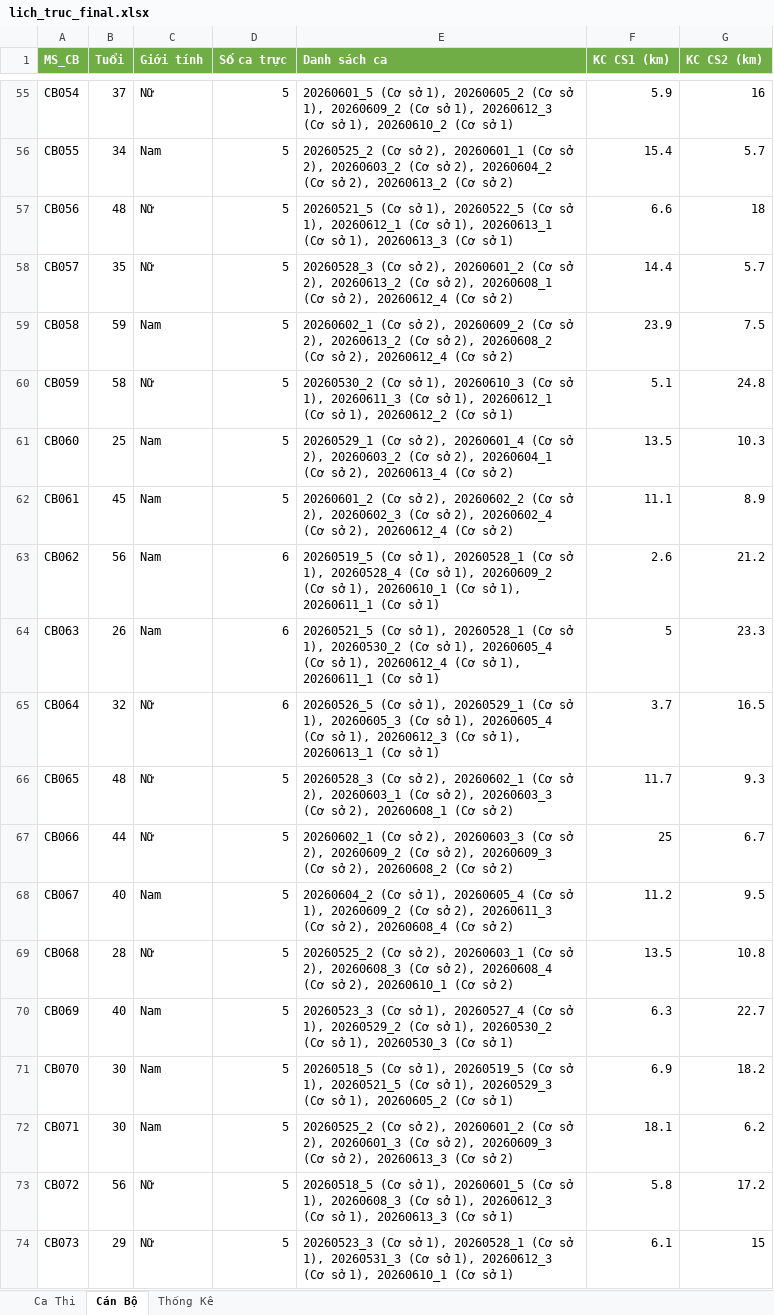
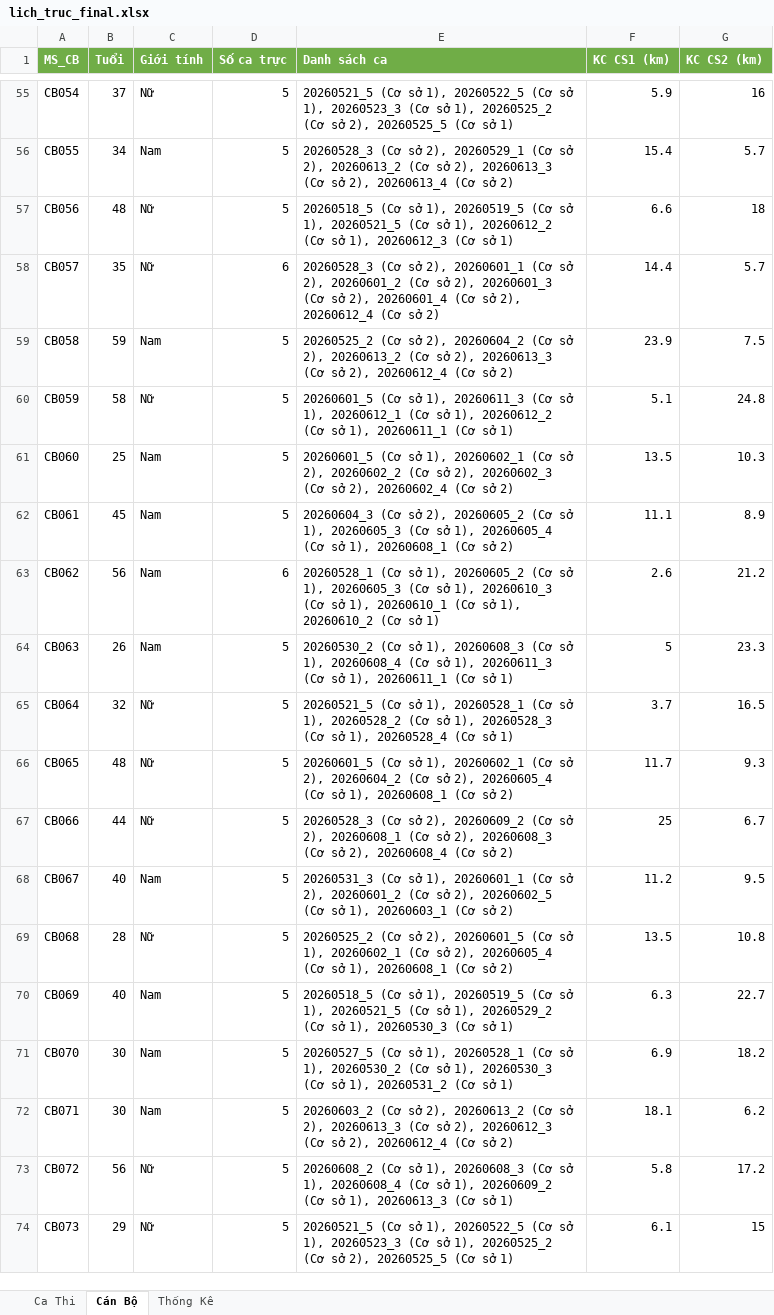
Before and after one commit to ThanhDo200/exam_scheduler, an Excel workbook: outputs/lich_truc_final.xlsx, sheet Cán Bộ, drawn as a sheet; only a part is shown, gaps mark what is left out; values as stored, in another font and other column widths than the file's, no borders; the diff covers the shown part only; the diff names each change by its address in the sheet, - before the commit and + after, or states it on an @@ line.

```diff
--- a/outputs/lich_truc_final.xlsx (sheet Cán Bộ)
+++ b/outputs/lich_truc_final.xlsx (sheet Cán Bộ)
-E55 (Danh sách ca): 20260601_5 (Cơ sở 1), 20260605_2 (Cơ sở 1), 20260609_2 (Cơ sở 1), 20260612_3 (Cơ sở 1), 20260610_2 (Cơ sở…
+E55 (Danh sách ca): 20260521_5 (Cơ sở 1), 20260522_5 (Cơ sở 1), 20260523_3 (Cơ sở 1), 20260525_2 (Cơ sở 2), 20260525_5 (Cơ sở…
-E56 (Danh sách ca): 20260525_2 (Cơ sở 2), 20260601_1 (Cơ sở 2), 20260603_2 (Cơ sở 2), 20260604_2 (Cơ sở 2), 20260613_2 (Cơ sở…
+E56 (Danh sách ca): 20260528_3 (Cơ sở 2), 20260529_1 (Cơ sở 2), 20260613_2 (Cơ sở 2), 20260613_3 (Cơ sở 2), 20260613_4 (Cơ sở…
-E57 (Danh sách ca): 20260521_5 (Cơ sở 1), 20260522_5 (Cơ sở 1), 20260612_1 (Cơ sở 1), 20260613_1 (Cơ sở 1), 20260613_3 (Cơ sở…
+E57 (Danh sách ca): 20260518_5 (Cơ sở 1), 20260519_5 (Cơ sở 1), 20260521_5 (Cơ sở 1), 20260612_2 (Cơ sở 1), 20260612_3 (Cơ sở…
-D58 (Số ca trực): 5
+D58 (Số ca trực): 6
-E58 (Danh sách ca): …sở 2), 20260601_2 (Cơ sở 2), 20260613_2 (Cơ sở 2), 20260608_1 (Cơ sở…
+E58 (Danh sách ca): …sở 2), 20260601_1 (Cơ sở 2), 20260601_2 (Cơ sở 2), 20260601_3 (Cơ sở 2), 20260601_4 (Cơ sở…
-E59 (Danh sách ca): 20260602_1 (Cơ sở 2), 20260609_2 (Cơ sở 2), 20260613_2 (Cơ sở 2), 20260608_2 (Cơ sở…
+E59 (Danh sách ca): 20260525_2 (Cơ sở 2), 20260604_2 (Cơ sở 2), 20260613_2 (Cơ sở 2), 20260613_3 (Cơ sở…
-E60 (Danh sách ca): 20260530_2 (Cơ sở 1), 20260610_3 (Cơ sở 1), 20260611_3 (Cơ sở 1), 20260612_1 (Cơ sở 1), 20260612_2 (Cơ sở…
+E60 (Danh sách ca): 20260601_5 (Cơ sở 1), 20260611_3 (Cơ sở 1), 20260612_1 (Cơ sở 1), 20260612_2 (Cơ sở 1), 20260611_1 (Cơ sở…
-E61 (Danh sách ca): 20260529_1 (Cơ sở 2), 20260601_4 (Cơ sở 2), 20260603_2 (Cơ sở 2), 20260604_1 (Cơ sở 2), 20260613_4 (Cơ sở…
+E61 (Danh sách ca): 20260601_5 (Cơ sở 1), 20260602_1 (Cơ sở 2), 20260602_2 (Cơ sở 2), 20260602_3 (Cơ sở 2), 20260602_4 (Cơ sở…
-E62 (Danh sách ca): 20260601_2 (Cơ sở 2), 20260602_2 (Cơ sở 2), 20260602_3 (Cơ sở 2), 20260602_4 (Cơ sở 2), 20260612_4 (Cơ sở…
+E62 (Danh sách ca): 20260604_3 (Cơ sở 2), 20260605_2 (Cơ sở 1), 20260605_3 (Cơ sở 1), 20260605_4 (Cơ sở 1), 20260608_1 (Cơ sở…
-E63 (Danh sách ca): 20260519_5 (Cơ sở 1), 20260528_1 (Cơ sở 1), 20260528_4 (Cơ sở 1), 20260609_2 (Cơ sở 1), 20260610_1 (Cơ sở 1), 20260611_1 (Cơ sở…
+E63 (Danh sách ca): 20260528_1 (Cơ sở 1), 20260605_2 (Cơ sở 1), 20260605_3 (Cơ sở 1), 20260610_3 (Cơ sở 1), 20260610_1 (Cơ sở 1), 20260610_2 (Cơ sở…
-D64:D65 (Số ca trực): 6
+D64:D65 (Số ca trực): 5
-E64 (Danh sách ca): 20260521_5 (Cơ sở 1), 20260528_1 (Cơ sở 1), 20260530_2 (Cơ sở 1), 20260605_4 (Cơ sở 1), 20260612_4 (Cơ sở…
+E64 (Danh sách ca): 20260530_2 (Cơ sở 1), 20260608_3 (Cơ sở 1), 20260608_4 (Cơ sở 1), 20260611_3 (Cơ sở…
-E65 (Danh sách ca): 20260526_5 (Cơ sở 1), 20260529_1 (Cơ sở 1), 20260605_3 (Cơ sở 1), 20260605_4 (Cơ sở 1), 20260612_3 (Cơ sở 1), 20260613_1 (Cơ sở…
+E65 (Danh sách ca): 20260521_5 (Cơ sở 1), 20260528_1 (Cơ sở 1), 20260528_2 (Cơ sở 1), 20260528_3 (Cơ sở 1), 20260528_4 (Cơ sở…
-E66 (Danh sách ca): 20260528_3 (Cơ sở 2), 20260602_1 (Cơ sở 2), 20260603_1 (Cơ sở 2), 20260603_3 (Cơ sở 2), 20260608_1 (Cơ…
+E66 (Danh sách ca): 20260601_5 (Cơ sở 1), 20260602_1 (Cơ sở 2), 20260604_2 (Cơ sở 2), 20260605_4 (Cơ sở 1), 20260608_1 (Cơ…
-E67 (Danh sách ca): 20260602_1 (Cơ sở 2), 20260603_3 (Cơ sở 2), 20260609_2 (Cơ sở 2), 20260609_3 (Cơ sở 2), 20260608_2 (Cơ sở…
+E67 (Danh sách ca): 20260528_3 (Cơ sở 2), 20260609_2 (Cơ sở 2), 20260608_1 (Cơ sở 2), 20260608_3 (Cơ sở 2), 20260608_4 (Cơ sở…
-E68 (Danh sách ca): 20260604_2 (Cơ sở 1), 20260605_4 (Cơ sở 1), 20260609_2 (Cơ sở 2), 20260611_3 (Cơ sở 2), 20260608_4 (Cơ sở…
+E68 (Danh sách ca): 20260531_3 (Cơ sở 1), 20260601_1 (Cơ sở 2), 20260601_2 (Cơ sở 2), 20260602_5 (Cơ sở 1), 20260603_1 (Cơ sở…
-E69 (Danh sách ca): …sở 2), 20260603_1 (Cơ sở 2), 20260608_3 (Cơ sở 2), 20260608_4 (Cơ sở 2), 20260610_1 (Cơ sở…
+E69 (Danh sách ca): …sở 2), 20260601_5 (Cơ sở 1), 20260602_1 (Cơ sở 2), 20260605_4 (Cơ sở 1), 20260608_1 (Cơ sở…
-E70 (Danh sách ca): 20260523_3 (Cơ sở 1), 20260527_4 (Cơ sở 1), 20260529_2 (Cơ sở 1), 20260530_2 (Cơ sở…
+E70 (Danh sách ca): 20260518_5 (Cơ sở 1), 20260519_5 (Cơ sở 1), 20260521_5 (Cơ sở 1), 20260529_2 (Cơ sở…
-E71 (Danh sách ca): 20260518_5 (Cơ sở 1), 20260519_5 (Cơ sở 1), 20260521_5 (Cơ sở 1), 20260529_3 (Cơ sở 1), 20260605_2 (Cơ sở…
+E71 (Danh sách ca): 20260527_5 (Cơ sở 1), 20260528_1 (Cơ sở 1), 20260530_2 (Cơ sở 1), 20260530_3 (Cơ sở 1), 20260531_2 (Cơ sở…
-E72 (Danh sách ca): 20260525_2 (Cơ sở 2), 20260601_2 (Cơ sở 2), 20260601_3 (Cơ sở 2), 20260609_3 (Cơ sở 2), 20260613_3 (Cơ sở…
+E72 (Danh sách ca): 20260603_2 (Cơ sở 2), 20260613_2 (Cơ sở 2), 20260613_3 (Cơ sở 2), 20260612_3 (Cơ sở 2), 20260612_4 (Cơ sở…
-E73 (Danh sách ca): 20260518_5 (Cơ sở 1), 20260601_5 (Cơ sở 1), 20260608_3 (Cơ sở 1), 20260612_3 (Cơ sở…
+E73 (Danh sách ca): 20260608_2 (Cơ sở 1), 20260608_3 (Cơ sở 1), 20260608_4 (Cơ sở 1), 20260609_2 (Cơ sở…
-E74 (Danh sách ca): 20260523_3 (Cơ sở 1), 20260528_1 (Cơ sở 1), 20260531_3 (Cơ sở 1), 20260612_3 (Cơ sở 1), 20260610_1 (Cơ sở…
+E74 (Danh sách ca): 20260521_5 (Cơ sở 1), 20260522_5 (Cơ sở 1), 20260523_3 (Cơ sở 1), 20260525_2 (Cơ sở 2), 20260525_5 (Cơ sở…
```
Also changed, not shown: 62 edited cells elsewhere in this sheet, sheet Ca Thi, sheet Thống Kê, 2 other files.
